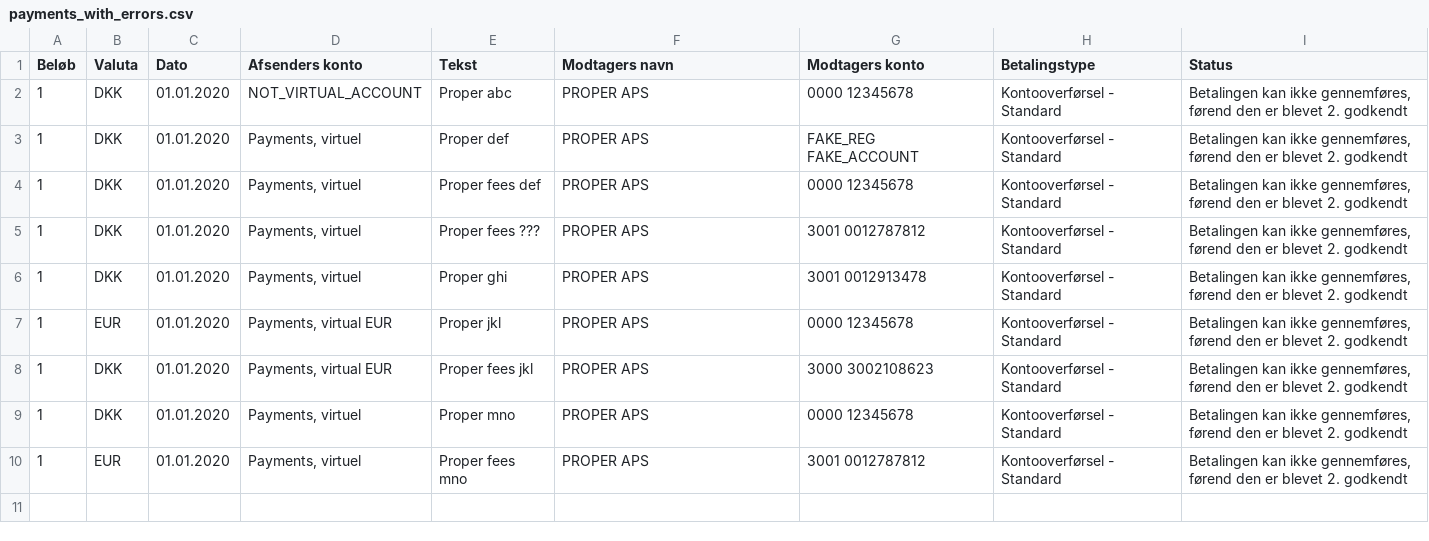
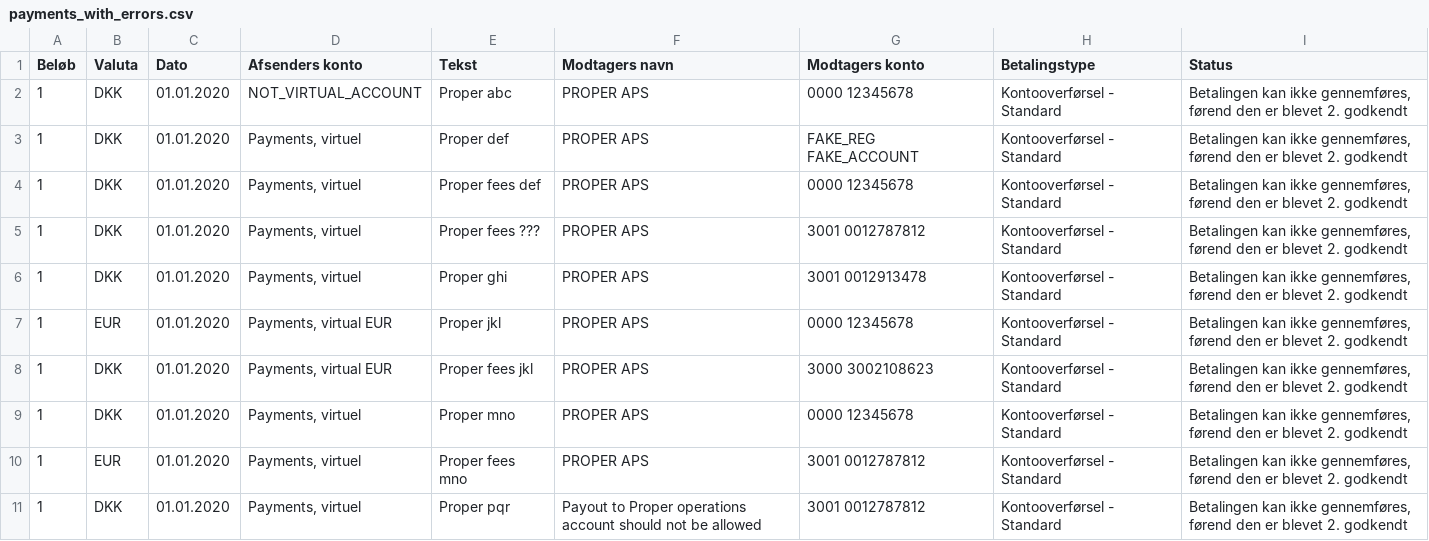
Before and after one commit to properpayments/bankverification, a CSV file: utils/mocks/payments_with_errors.csv, drawn as a sheet.

Commit message:
:bug: Disallow payout to operations account

```diff
--- a/utils/mocks/payments_with_errors.csv
+++ b/utils/mocks/payments_with_errors.csv
@@ -10 +10,2 @@ Beløb;Valuta;Dato;Afsenders konto;Tekst;Modtagers navn;Modtagers konto;Betaling
 1;EUR;01.01.2020;Payments, virtuel;Proper fees mno;PROPER APS;3001 0012787812;Kontooverførsel - Standard;Betalingen kan ikke gennemføres, førend den er blevet 2. godkendt
+1;DKK;01.01.2020;Payments, virtuel;Proper pqr;Payout to Proper operations account should not be allowed;3001 0012787812;Kontooverførsel - Standard;Betalingen kan ikke gennemføres, førend den er blevet 2. godkendt
```
Also changed, not shown: utils/mocks/payments_with_no_errors.csv, 4 other files.
